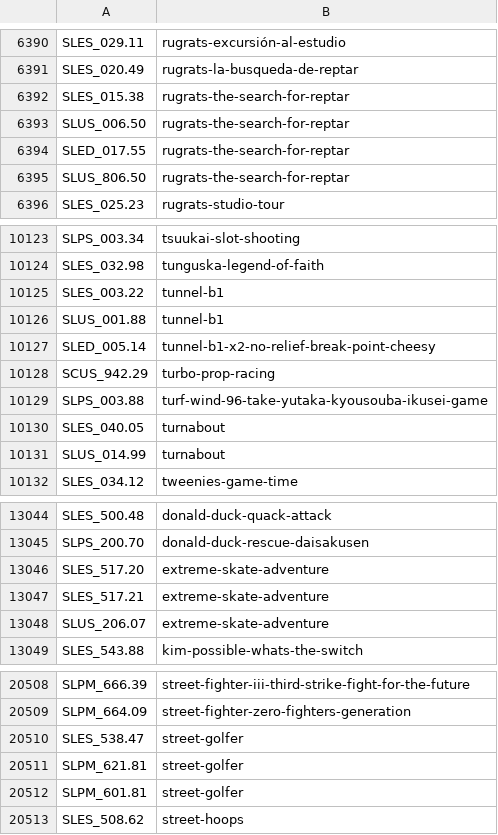
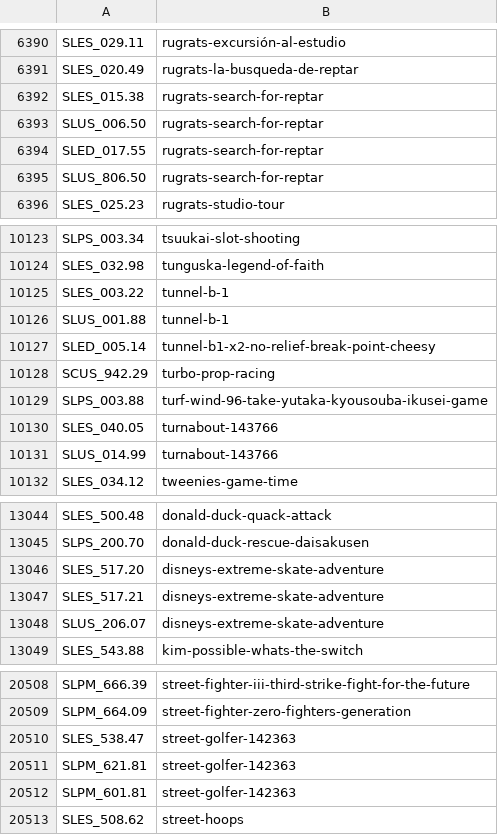
Before and after one commit to CosmicScale/PSBBN-Definitive-Project, a CSV file: scripts/assets/database/ArtDB.csv, drawn as a sheet; only a part is shown, gaps mark what is left out; the diff covers the shown part only.

```diff
--- a/scripts/assets/database/ArtDB.csv
+++ b/scripts/assets/database/ArtDB.csv
@@ -6391,6 +6391,6 @@ SLES_029.11|rugrats-excursión-al-estudio
 SLES_020.49|rugrats-la-busqueda-de-reptar
-SLES_015.38|rugrats-the-search-for-reptar
-SLUS_006.50|rugrats-the-search-for-reptar
-SLED_017.55|rugrats-the-search-for-reptar
-SLUS_806.50|rugrats-the-search-for-reptar
+SLES_015.38|rugrats-search-for-reptar
+SLUS_006.50|rugrats-search-for-reptar
+SLED_017.55|rugrats-search-for-reptar
+SLUS_806.50|rugrats-search-for-reptar
 SLES_025.23|rugrats-studio-tour
@@ -10124,4 +10124,4 @@ SLPS_003.34|tsuukai-slot-shooting
 SLES_032.98|tunguska-legend-of-faith
-SLES_003.22|tunnel-b1
-SLUS_001.88|tunnel-b1
+SLES_003.22|tunnel-b-1
+SLUS_001.88|tunnel-b-1
 SLED_005.14|tunnel-b1-x2-no-relief-break-point-cheesy
@@ -10129,4 +10129,4 @@ SCUS_942.29|turbo-prop-racing
 SLPS_003.88|turf-wind-96-take-yutaka-kyousouba-ikusei-game
-SLES_040.05|turnabout
-SLUS_014.99|turnabout
+SLES_040.05|turnabout-143766
+SLUS_014.99|turnabout-143766
 SLES_034.12|tweenies-game-time
@@ -13045,5 +13045,5 @@ SLES_500.48|donald-duck-quack-attack
 SLPS_200.70|donald-duck-rescue-daisakusen
-SLES_517.20|extreme-skate-adventure
-SLES_517.21|extreme-skate-adventure
-SLUS_206.07|extreme-skate-adventure
+SLES_517.20|disneys-extreme-skate-adventure
+SLES_517.21|disneys-extreme-skate-adventure
+SLUS_206.07|disneys-extreme-skate-adventure
 SLES_543.88|kim-possible-whats-the-switch
@@ -20509,5 +20509,5 @@ SLPM_666.39|street-fighter-iii-third-strike-fight-for-the-future
 SLPM_664.09|street-fighter-zero-fighters-generation
-SLES_538.47|street-golfer
-SLPM_621.81|street-golfer
-SLPM_601.81|street-golfer
+SLES_538.47|street-golfer-142363
+SLPM_621.81|street-golfer-142363
+SLPM_601.81|street-golfer-142363
 SLES_508.62|street-hoops
```
Also changed, not shown: 51 edited cells elsewhere in this file, scripts/assets/database/TitlesDB_PS1.csv, scripts/assets/database/TitlesDB_PS2.csv.
